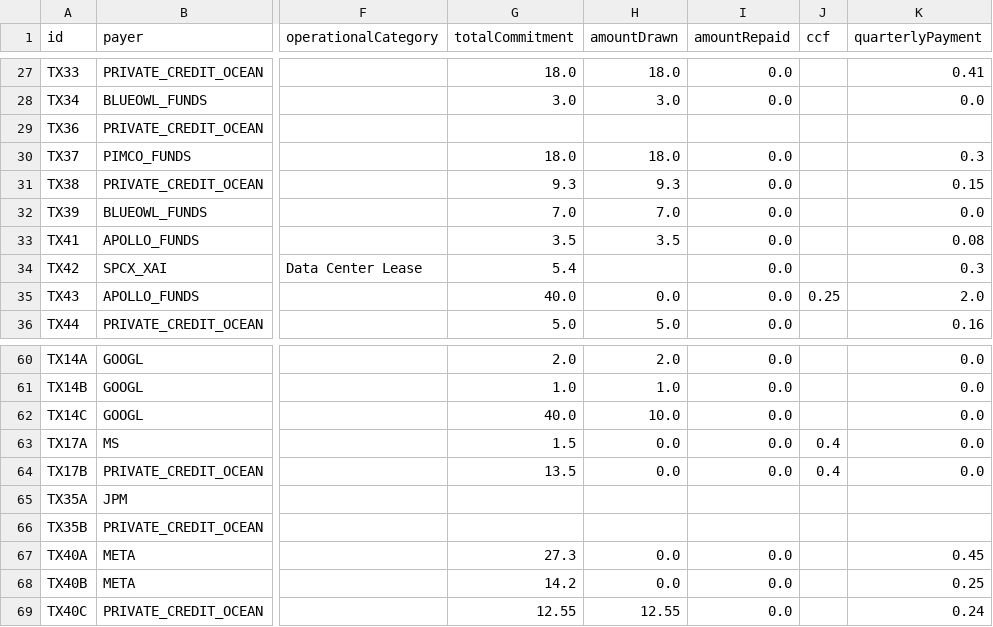
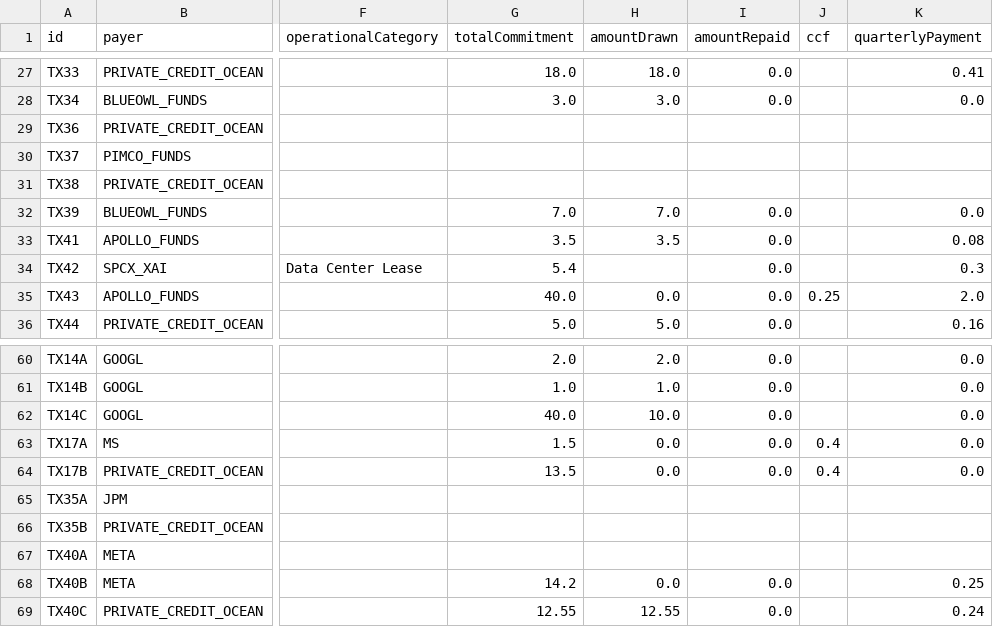
Before and after one commit to rOOOOOnn/ai-credit-network, a CSV file: data/transactions.csv, drawn as a sheet; only a part is shown, gaps mark what is left out; the diff names each change by its address in the sheet, - before the commit and + after, or states it on an @@ line.

```diff
--- a/data/transactions.csv
+++ b/data/transactions.csv
-G30 (totalCommitment): 18.0
+G30 (totalCommitment): (empty)
-H30 (amountDrawn): 18.0
+H30 (amountDrawn): (empty)
-I30:I31 (amountRepaid): 0.0
+I30:I31 (amountRepaid): (empty)
-K30 (quarterlyPayment): 0.3
+K30 (quarterlyPayment): (empty)
-G31 (totalCommitment): 9.3
+G31 (totalCommitment): (empty)
-H31 (amountDrawn): 9.3
+H31 (amountDrawn): (empty)
-K31 (quarterlyPayment): 0.15
+K31 (quarterlyPayment): (empty)
-G67 (totalCommitment): 27.3
+G67 (totalCommitment): (empty)
-H67 (amountDrawn): 0.0
+H67 (amountDrawn): (empty)
-I67 (amountRepaid): 0.0
+I67 (amountRepaid): (empty)
-K67 (quarterlyPayment): 0.45
+K67 (quarterlyPayment): (empty)
```
Also changed, not shown: 7 other files.
